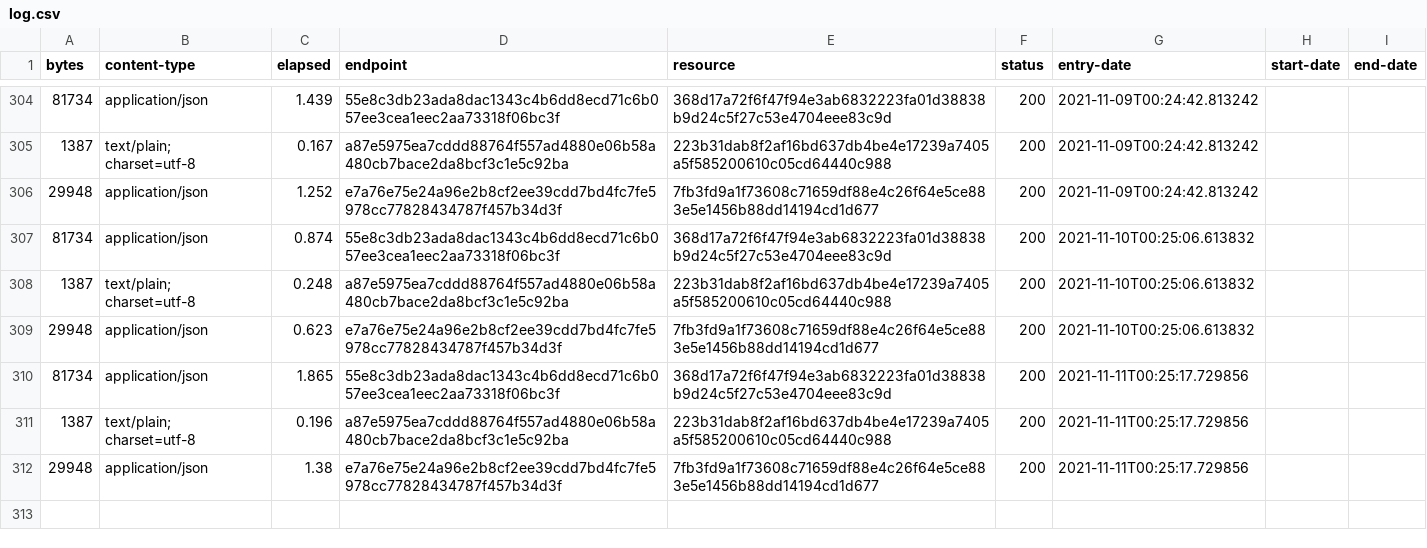
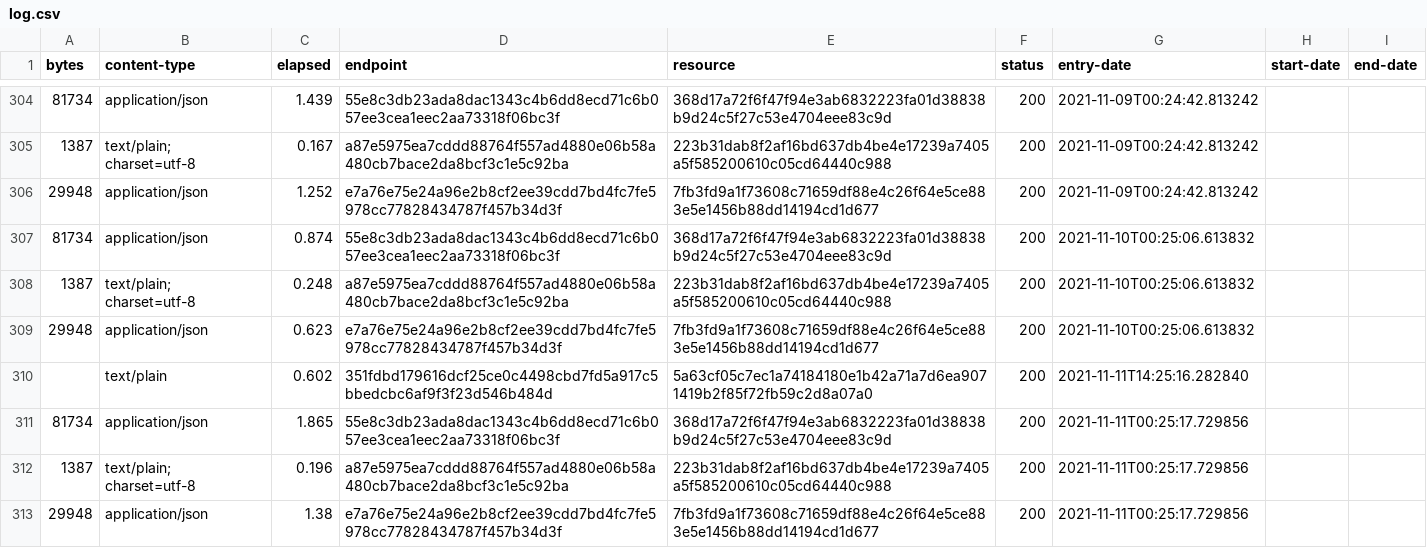
Before and after one commit to digital-land/article-4-direction-collection, a CSV file: collection/log.csv, drawn as a sheet; only a part is shown, gaps mark what is left out; the diff names each change by its address in the sheet, - before the commit and + after, or states it on an @@ line.

```diff
--- a/collection/log.csv
+++ b/collection/log.csv
+row 310:  | text/plain | 0.602 | 351fdbd179616dcf25ce0c4498cbd7fd5a917c5bbedcbc6af9f3f23d546b484d | 5a63cf05c7ec1a74184180e1b42a71a7d6ea9071419b2f85f72fb59c2d8a07a0 | 200 | 2021-11-11T14:25:16.282840
```
Also changed, not shown: collection/endpoint.csv, collection/resource.csv, 3 other files.
